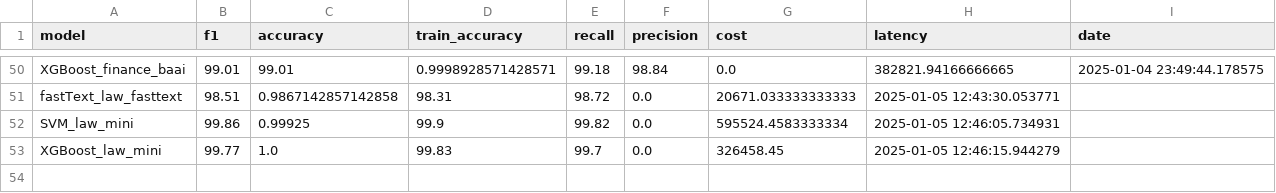
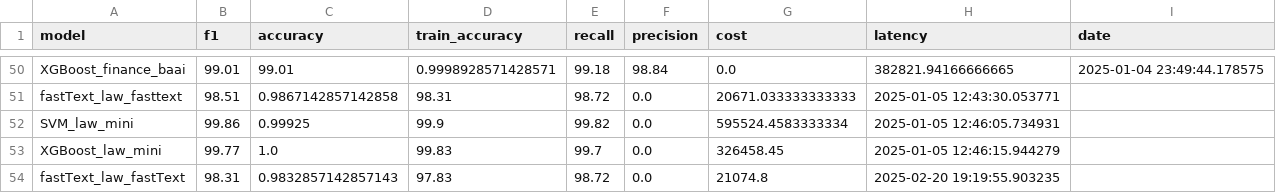
Before and after one commit to riso1410/guarded-query-router, a CSV file: reports/model_metrics.csv, drawn as a sheet; only a part is shown, gaps mark what is left out; the diff names each change by its address in the sheet, - before the commit and + after, or states it on an @@ line.

```diff
--- a/reports/model_metrics.csv
+++ b/reports/model_metrics.csv
+row 54: fastText_law_fastText | 98.31 | 0.9832857142857143 | 97.83 | 98.72 | 0.0 | 21074.8 | 2025-02-20 19:19:55.903235
```
Also changed, not shown: 7 other files.
